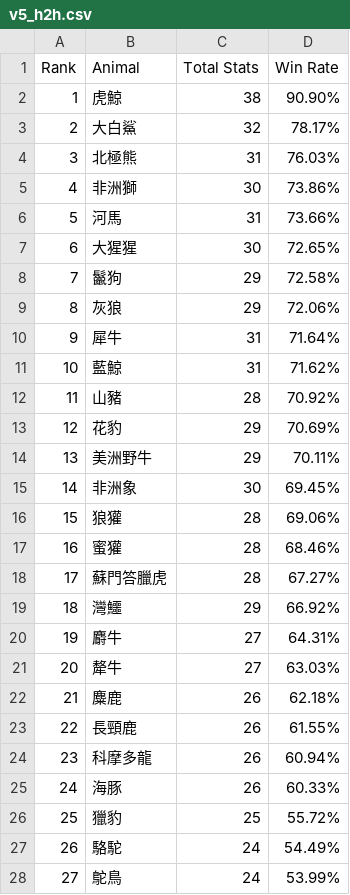
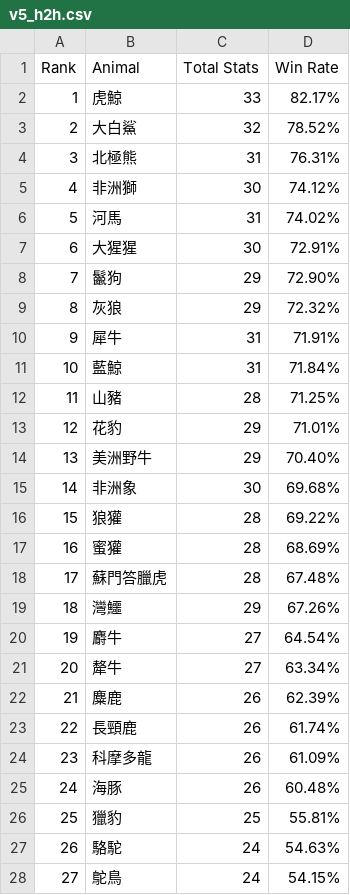
Before and after one commit to huansbox/animal-fight, a CSV file: sim/results/v5_h2h.csv, drawn as a sheet; only a part is shown; the diff covers the shown part only.

```diff
--- a/sim/results/v5_h2h.csv
+++ b/sim/results/v5_h2h.csv
@@ -1,28 +1,28 @@
 Rank,Animal,Total Stats,Win Rate
-1,虎鯨,38,90.90%
-2,大白鯊,32,78.17%
-3,北極熊,31,76.03%
-4,非洲獅,30,73.86%
-5,河馬,31,73.66%
-6,大猩猩,30,72.65%
-7,鬣狗,29,72.58%
-8,灰狼,29,72.06%
-9,犀牛,31,71.64%
-10,藍鯨,31,71.62%
-11,山豬,28,70.92%
-12,花豹,29,70.69%
-13,美洲野牛,29,70.11%
-14,非洲象,30,69.45%
-15,狼獾,28,69.06%
-16,蜜獾,28,68.46%
-17,蘇門答臘虎,28,67.27%
-18,灣鱷,29,66.92%
-19,麝牛,27,64.31%
-20,犛牛,27,63.03%
-21,麋鹿,26,62.18%
-22,長頸鹿,26,61.55%
-23,科摩多龍,26,60.94%
-24,海豚,26,60.33%
-25,獵豹,25,55.72%
-26,駱駝,24,54.49%
-27,鴕鳥,24,53.99%
+1,虎鯨,33,82.17%
+2,大白鯊,32,78.52%
+3,北極熊,31,76.31%
+4,非洲獅,30,74.12%
+5,河馬,31,74.02%
+6,大猩猩,30,72.91%
+7,鬣狗,29,72.90%
+8,灰狼,29,72.32%
+9,犀牛,31,71.91%
+10,藍鯨,31,71.84%
+11,山豬,28,71.25%
+12,花豹,29,71.01%
+13,美洲野牛,29,70.40%
+14,非洲象,30,69.68%
+15,狼獾,28,69.22%
+16,蜜獾,28,68.69%
+17,蘇門答臘虎,28,67.48%
+18,灣鱷,29,67.26%
+19,麝牛,27,64.54%
+20,犛牛,27,63.34%
+21,麋鹿,26,62.39%
+22,長頸鹿,26,61.74%
+23,科摩多龍,26,61.09%
+24,海豚,26,60.48%
+25,獵豹,25,55.81%
+26,駱駝,24,54.63%
+27,鴕鳥,24,54.15%
```
Also changed, not shown: 42 edited cells elsewhere in this file, sim/results/v5_champion.csv, sim/results/v5_matrix.csv, 6 other files.
